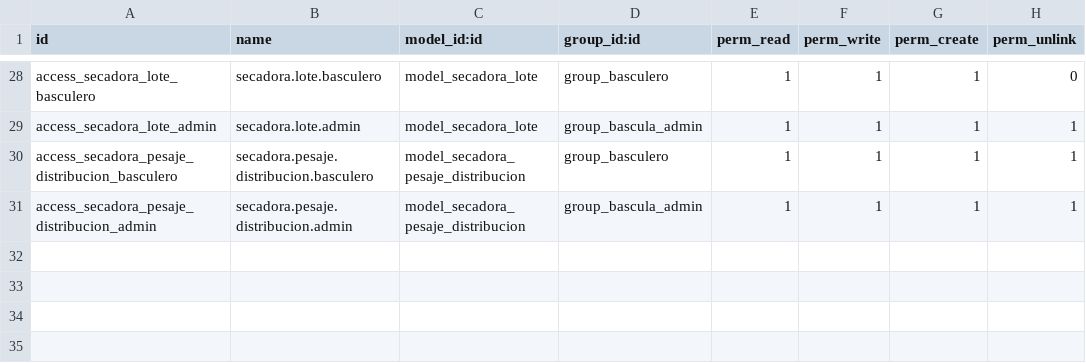
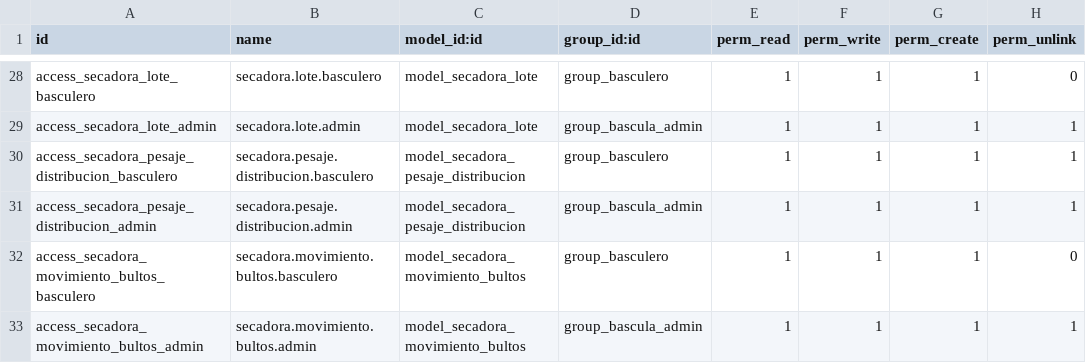
Before and after one commit to JuanPaVelandia/odoo-secadora, a CSV file: bascula/security/ir.model.access.csv, drawn as a sheet; only a part is shown, gaps mark what is left out; the diff names each change by its address in the sheet, - before the commit and + after, or states it on an @@ line.

```diff
--- a/bascula/security/ir.model.access.csv
+++ b/bascula/security/ir.model.access.csv
+row 32: access_secadora_movimiento_bultos_basculero | secadora.movimiento.bultos.basculero | model_secadora_movimiento_bultos | group_basculero | 1 | 1 | 1 | 0
+row 33: access_secadora_movimiento_bultos_admin | secadora.movimiento.bultos.admin | model_secadora_movimiento_bultos | group_bascula_admin | 1 | 1 | 1 | 1
```
Also changed, not shown: 13 other files.
